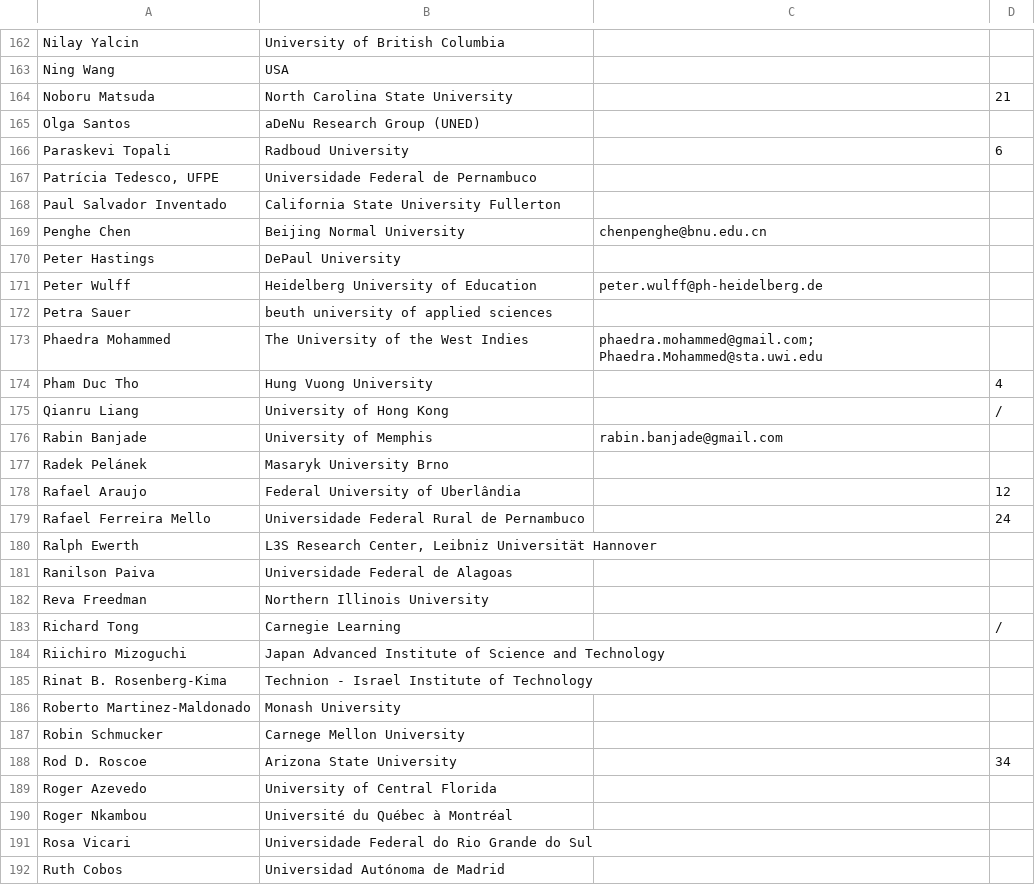
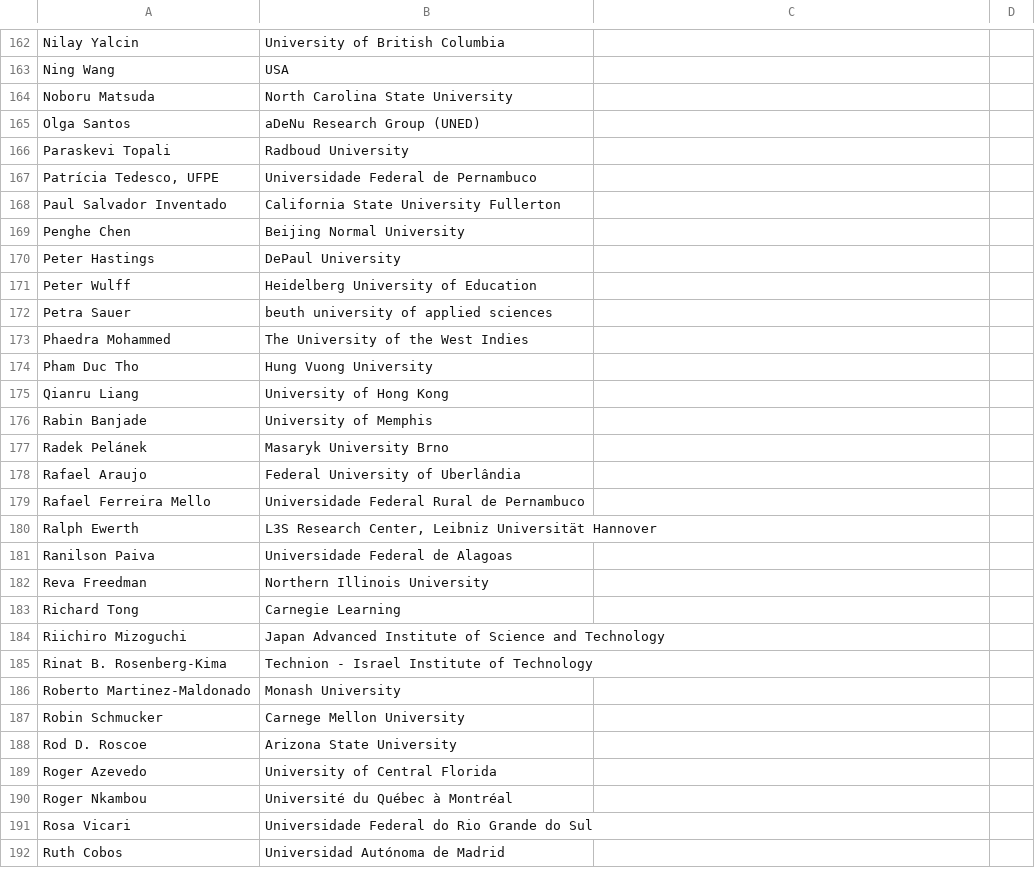
Before and after one commit to aolney/program-committee-h-index, a CSV file: AIED2024 PC List.csv, drawn as a sheet; only a part is shown, gaps mark what is left out; the diff covers the shown part only.

Commit message:
removed cols

```diff
--- a/AIED2024 PC List.csv
+++ b/AIED2024 PC List.csv
@@ -164,17 +164,17 @@ Ning Wang	USA
-Noboru Matsuda	North Carolina State University		21	
+Noboru Matsuda	North Carolina State University
 Olga Santos	aDeNu Research Group (UNED)
-Paraskevi Topali	Radboud University		6	
+Paraskevi Topali	Radboud University
 Patrícia Tedesco, UFPE	Universidade Federal de Pernambuco
 Paul Salvador Inventado	California State University Fullerton
-Penghe Chen	Beijing Normal University	chenpenghe@bnu.edu.cn		
+Penghe Chen	Beijing Normal University
 Peter Hastings	DePaul University
-Peter Wulff	Heidelberg University of Education	peter.wulff@ph-heidelberg.de		
+Peter Wulff	Heidelberg University of Education
 Petra Sauer	beuth university of applied sciences
-Phaedra Mohammed	The University of the West Indies	phaedra.mohammed@gmail.com; Phaedra.Mohammed@sta.uwi.edu		
-Pham Duc Tho	Hung Vuong University		4	
-Qianru Liang	University of Hong Kong		/	
-Rabin Banjade	University of Memphis	rabin.banjade@gmail.com		
+Phaedra Mohammed	The University of the West Indies
+Pham Duc Tho	Hung Vuong University
+Qianru Liang	University of Hong Kong
+Rabin Banjade	University of Memphis
 Radek Pelánek	Masaryk University Brno
-Rafael Araujo	Federal University of Uberlândia		12	
-Rafael Ferreira Mello	Universidade Federal Rural de Pernambuco		24	
+Rafael Araujo	Federal University of Uberlândia
+Rafael Ferreira Mello	Universidade Federal Rural de Pernambuco
 Ralph Ewerth	L3S Research Center, Leibniz Universität Hannover
@@ -182,3 +182,3 @@ Ranilson Paiva	Universidade Federal de Alagoas
 Reva Freedman	Northern Illinois University
-Richard Tong	Carnegie Learning		/	
+Richard Tong	Carnegie Learning
 Riichiro Mizoguchi	Japan Advanced Institute of Science and Technology
@@ -187,3 +187,3 @@ Roberto Martinez-Maldonado	Monash University
 Robin Schmucker	Carnege Mellon University
-Rod D. Roscoe	Arizona State University		34	
+Rod D. Roscoe	Arizona State University
 Roger Azevedo	University of Central Florida
```
Also changed, not shown: 47 edited cells elsewhere in this file.
